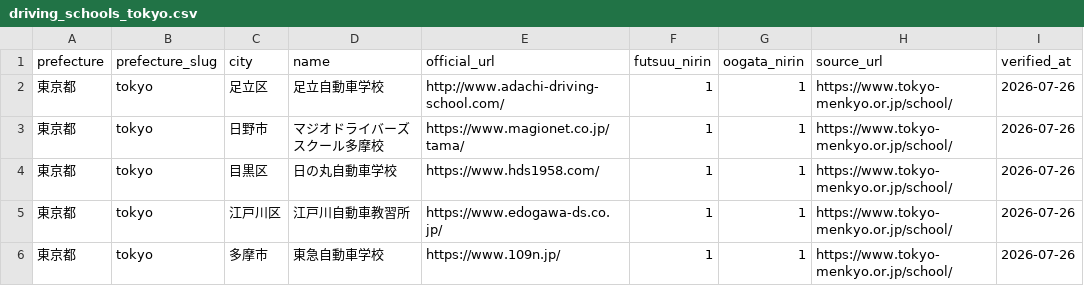
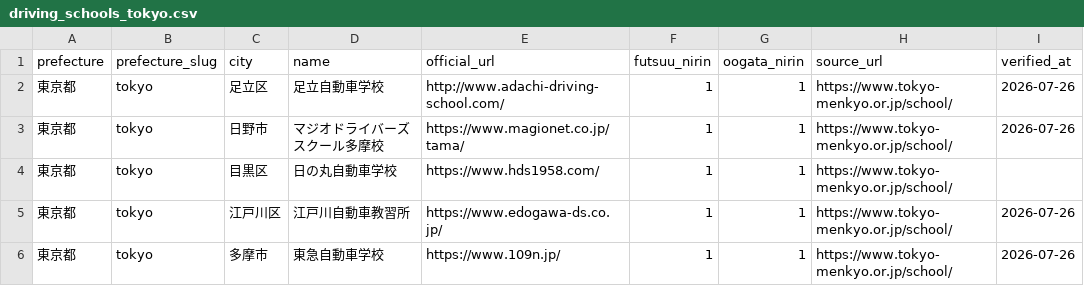
Before and after one commit to ausssxi/MotoHub, a CSV file: docs/schools/driving_schools_tokyo.csv, drawn as a sheet; only a part is shown.

```diff
--- a/docs/schools/driving_schools_tokyo.csv
+++ b/docs/schools/driving_schools_tokyo.csv
@@ -3,3 +3,3 @@ prefecture,prefecture_slug,city,name,official_url,futsuu_nirin,oogata_nirin,sour
 東京都,tokyo,日野市,マジオドライバーズスクール多摩校,https://www.magionet.co.jp/tama/,1,1,https://www.tokyo-menkyo.or.jp/school/,2026-07-26
-東京都,tokyo,目黒区,日の丸自動車学校,https://www.hds1958.com/,1,1,https://www.tokyo-menkyo.or.jp/school/,2026-07-26
+東京都,tokyo,目黒区,日の丸自動車学校,https://www.hds1958.com/,1,1,https://www.tokyo-menkyo.or.jp/school/,
 東京都,tokyo,江戸川区,江戸川自動車教習所,https://www.edogawa-ds.co.jp/,1,1,https://www.tokyo-menkyo.or.jp/school/,2026-07-26
```
Also changed, not shown: 1 other file.
